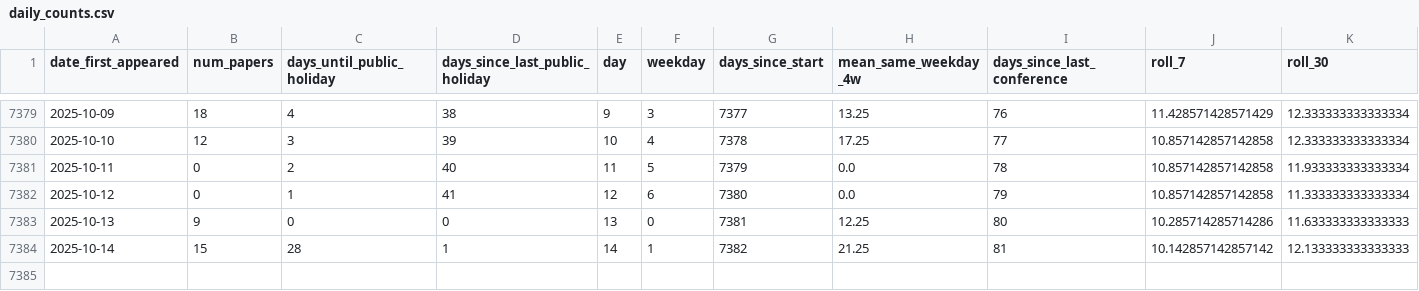
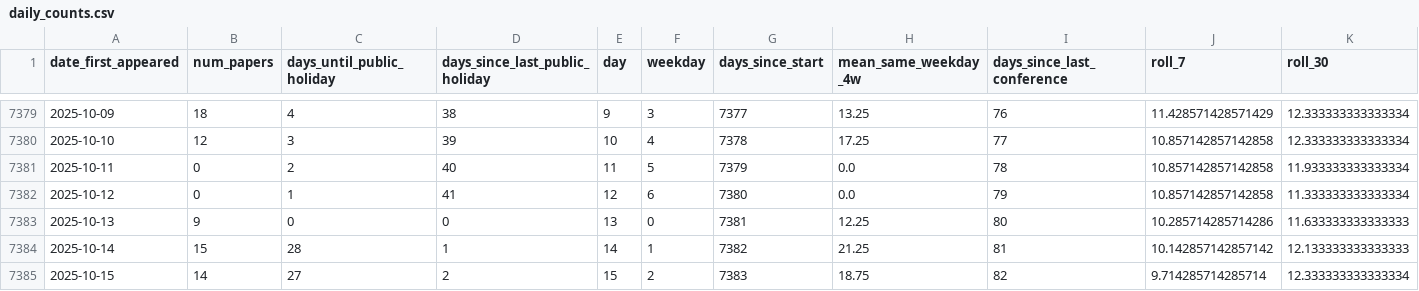
Before and after one commit to zagaluke/hep-th-bot, a CSV file: data/daily_counts.csv, drawn as a sheet; only a part is shown, gaps mark what is left out; rows hold the shown columns only; the diff names each change by its address in the sheet, - before the commit and + after, or states it on an @@ line.

```diff
--- a/data/daily_counts.csv
+++ b/data/daily_counts.csv
+row 7385: 2025-10-15 | 14 | 27 | 2 | 15 | 2 | 7383 | 18.75 | 82 | 9.714285714285714 | 12.333333333333334
```
